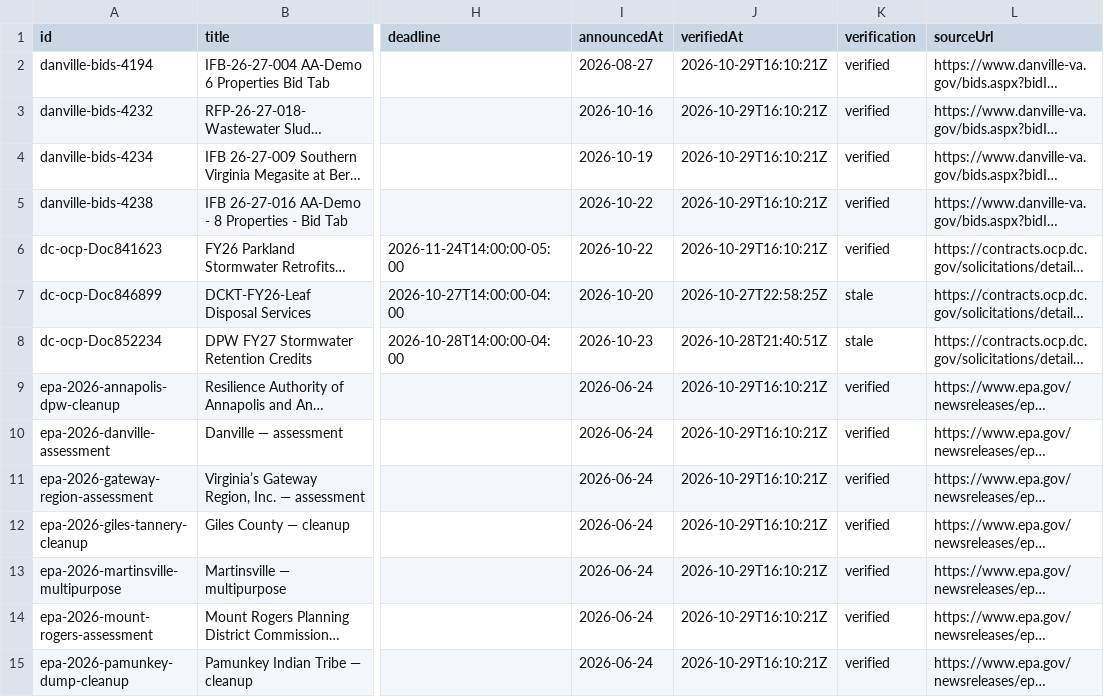
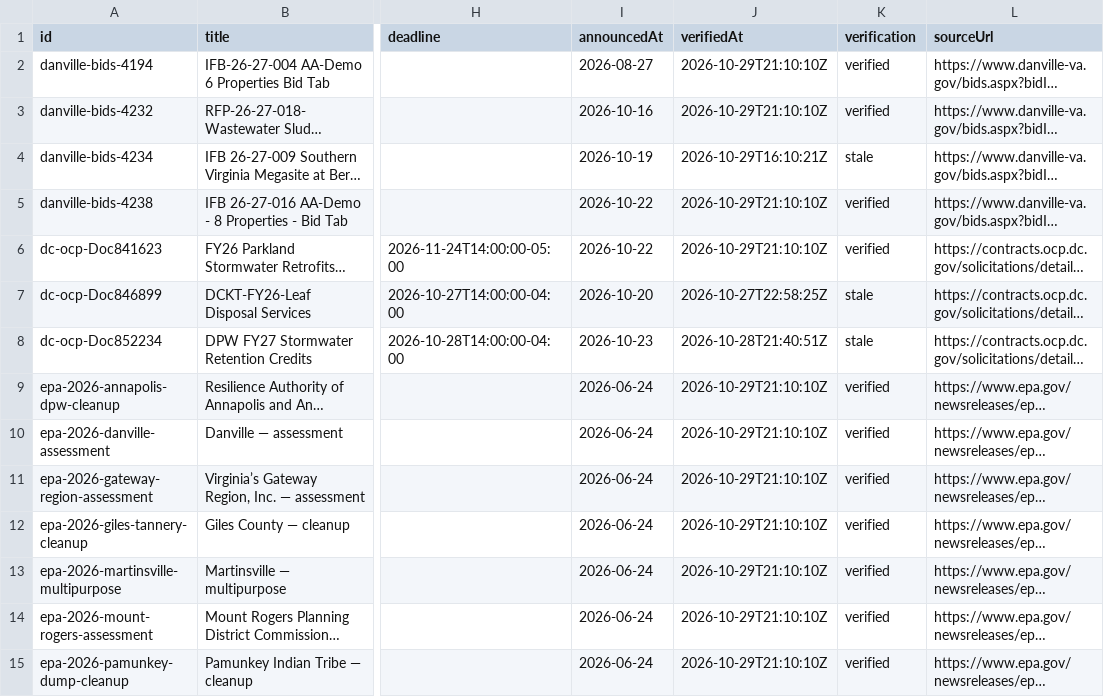
Before and after one commit to tzj410/CleanupSignal, a CSV file: public/reports/signals.csv, drawn as a sheet; only a part is shown, gaps mark what is left out; long unchanged cells end in …; the diff covers the shown part only; the diff names each change by its address in the sheet, - before the commit and + after, or states it on an @@ line.

Commit message:
Refresh verified source checks and environmental project brief

```diff
--- a/public/reports/signals.csv
+++ b/public/reports/signals.csv
-J2:J3 (verifiedAt): 2026-10-29T16:10:21Z
+J2:J3 (verifiedAt): 2026-10-29T21:10:10Z
-K4 (verification): verified
+K4 (verification): stale
-J5:J6 (verifiedAt): 2026-10-29T16:10:21Z
+J5:J6 (verifiedAt): 2026-10-29T21:10:10Z
-J9:J15 (verifiedAt): 2026-10-29T16:10:21Z
+J9:J15 (verifiedAt): 2026-10-29T21:10:10Z
```
Also changed, not shown: 10 edited cells elsewhere in this file, 4 other files.
